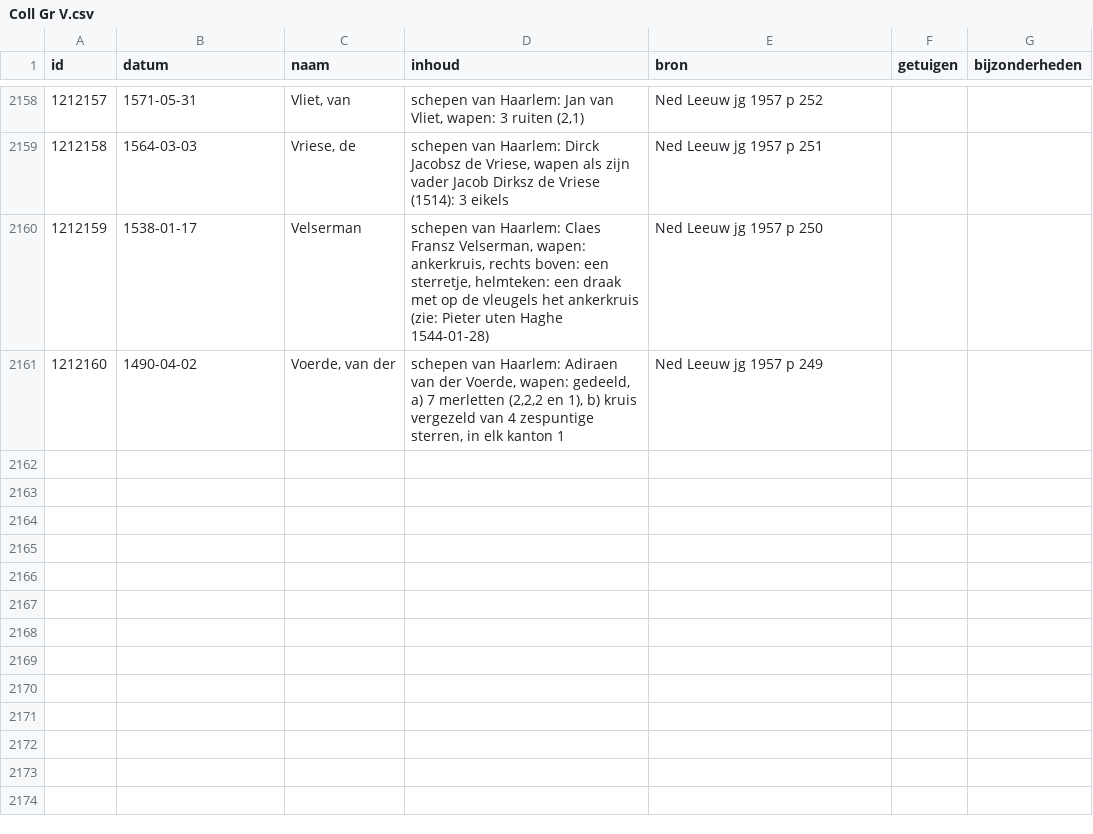
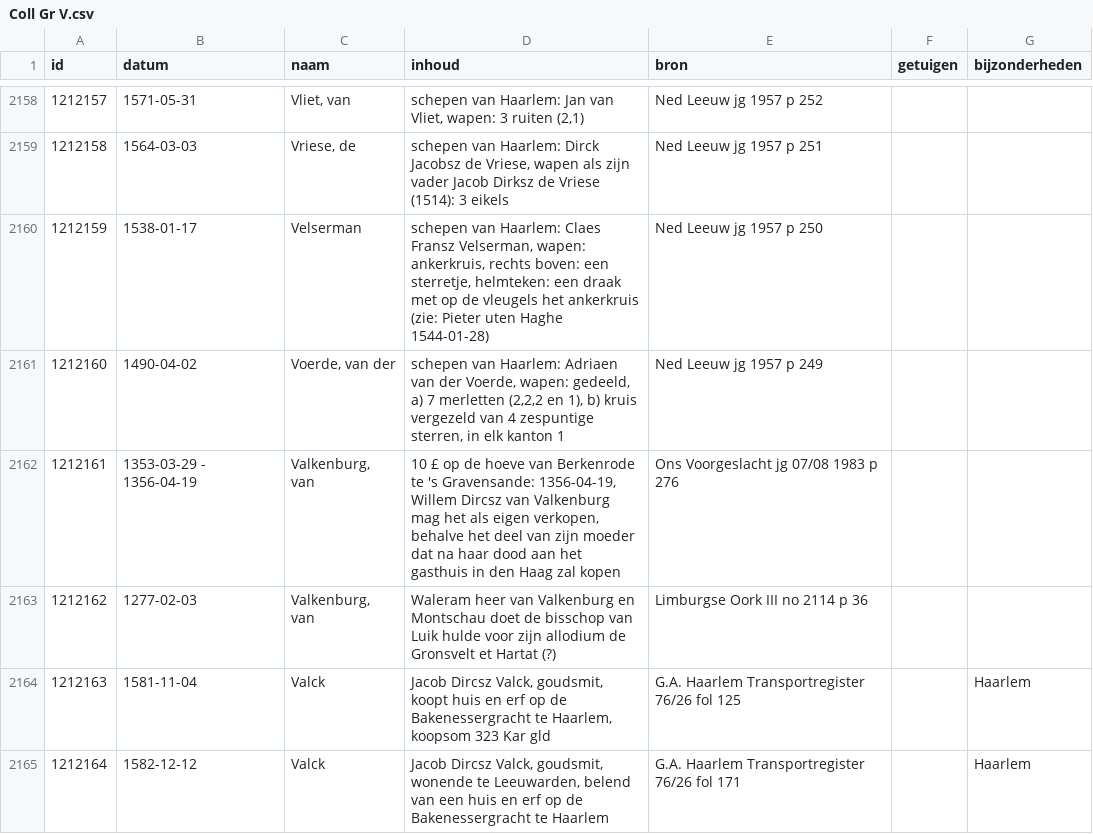
Before and after one commit to collectiegroesbeek/collectiegroesbeek-data, a CSV file: Coll Gr V.csv, drawn as a sheet; only a part is shown, gaps mark what is left out; the diff covers the shown part only.

```diff
--- a/Coll Gr V.csv
+++ b/Coll Gr V.csv
@@ -2160,2 +2160,6 @@ id,datum,naam,inhoud,bron,getuigen,bijzonderheden
 1212159,1538-01-17,Velserman,"schepen van Haarlem: Claes Fransz Velserman, wapen: ankerkruis, rechts boven: een sterretje, helmteken: een draak met op de vleugels het ankerkruis (zie: Pieter uten Haghe 1544-01-28)",Ned Leeuw jg 1957 p 250,,
-1212160,1490-04-02,"Voerde, van der","schepen van Haarlem: Adiraen van der Voerde, wapen: gedeeld, a) 7 merletten (2,2,2 en 1), b) kruis vergezeld van 4 zespuntige sterren, in elk kanton 1",Ned Leeuw jg 1957 p 249,,
+1212160,1490-04-02,"Voerde, van der","schepen van Haarlem: Adriaen van der Voerde, wapen: gedeeld, a) 7 merletten (2,2,2 en 1), b) kruis vergezeld van 4 zespuntige sterren, in elk kanton 1",Ned Leeuw jg 1957 p 249,,
+1212161,1353-03-29 - 1356-04-19,"Valkenburg, van","10 £ op de hoeve van Berkenrode te 's Gravensande: 1356-04-19, Willem Dircsz van Valkenburg mag het als eigen verkopen, behalve het deel van zijn moeder dat na haar dood aan het gasthuis in den Haag zal kopen",Ons Voorgeslacht jg 07/08 1983 p 276,,
+1212162,1277-02-03,"Valkenburg, van",Waleram heer van Valkenburg en Montschau doet de bisschop van Luik hulde voor zijn allodium de Gronsvelt et Hartat (?),Limburgse Oork III no 2114 p 36,,
+1212163,1581-11-04,Valck,"Jacob Dircsz Valck, goudsmit, koopt huis en erf op de Bakenessergracht te Haarlem, koopsom 323 Kar gld",G.A. Haarlem Transportregister 76/26 fol 125,,Haarlem
+1212164,1582-12-12,Valck,"Jacob Dircsz Valck, goudsmit, wonende te Leeuwarden, belend van een huis en erf op de Bakenessergracht te Haarlem",G.A. Haarlem Transportregister 76/26 fol 171,,Haarlem
```
Also changed, not shown: 5 added rows and 15 edited cells elsewhere in this file, Coll Gr M.csv, Coll Gr N O.csv, 14 other files.
